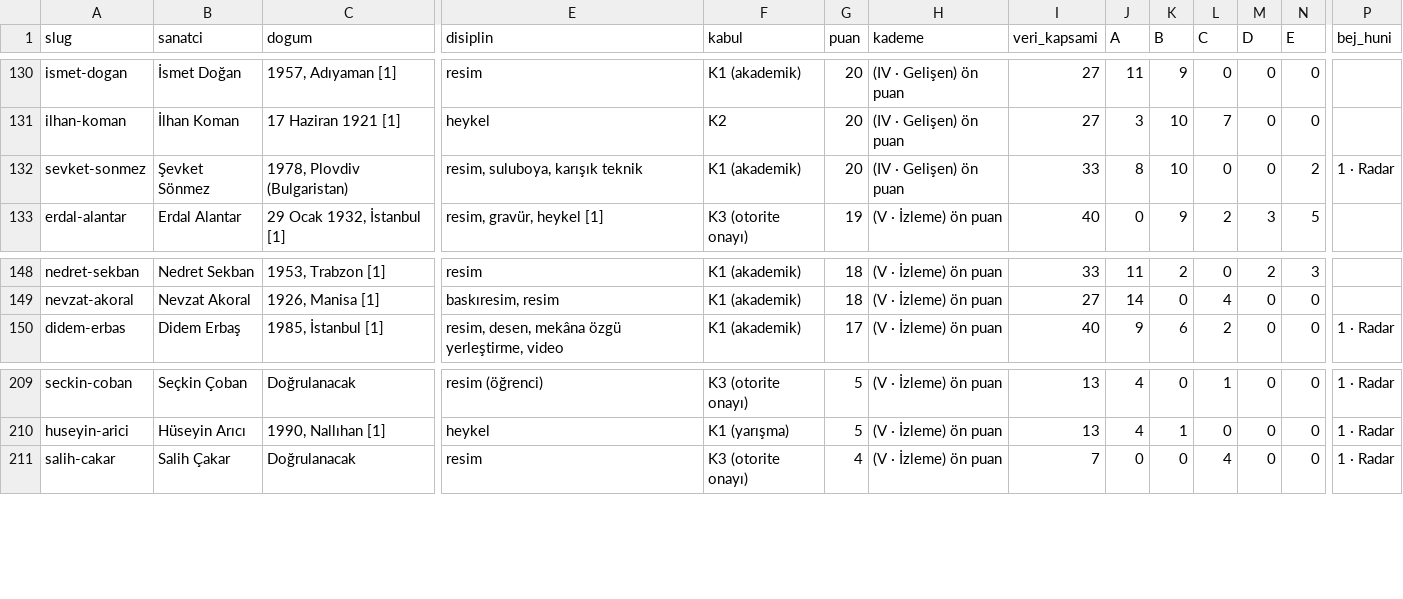
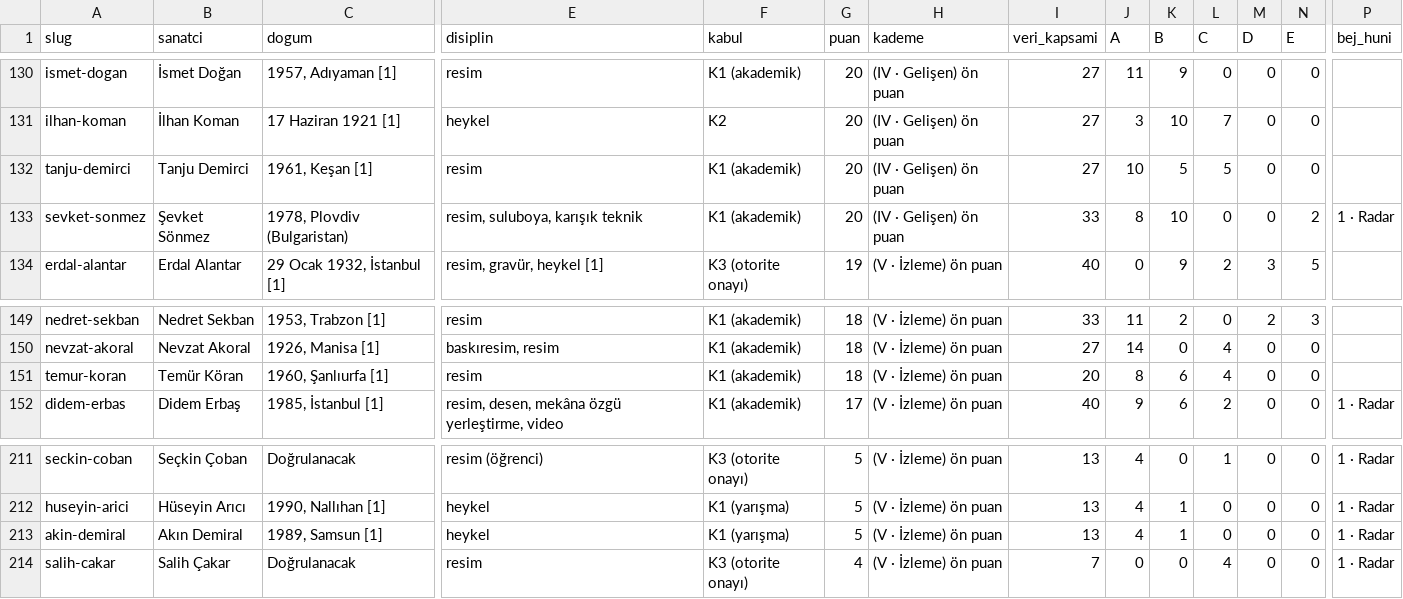
Before and after one commit to occiftci-ux/artvela-site, a CSV file: arastirma/sanatcilar.csv, drawn as a sheet; only a part is shown, gaps mark what is left out; rows hold the shown columns only; the diff names each change by its address in the sheet, - before the commit and + after, or states it on an @@ line.

```diff
--- a/arastirma/sanatcilar.csv
+++ b/arastirma/sanatcilar.csv
+row 132: tanju-demirci | Tanju Demirci | 1961, Keşan [1] | resim | K1 (akademik) | 20 | (IV · Gelişen) ön puan | 27 | 10 | 5 | 5 | 0 | 0
+row 151: temur-koran | Temür Köran | 1960, Şanlıurfa [1] | resim | K1 (akademik) | 18 | (V · İzleme) ön puan | 20 | 8 | 6 | 4 | 0 | 0
+row 213: akin-demiral | Akın Demiral | 1989, Samsun [1] | heykel | K1 (yarışma) | 5 | (V · İzleme) ön puan | 13 | 4 | 1 | 0 | 0 | 0 | 1 · Radar
```
Also changed, not shown: arastirma/artam-sanatcilar.csv, arastirma/kuyruk.csv, 7 other files.
